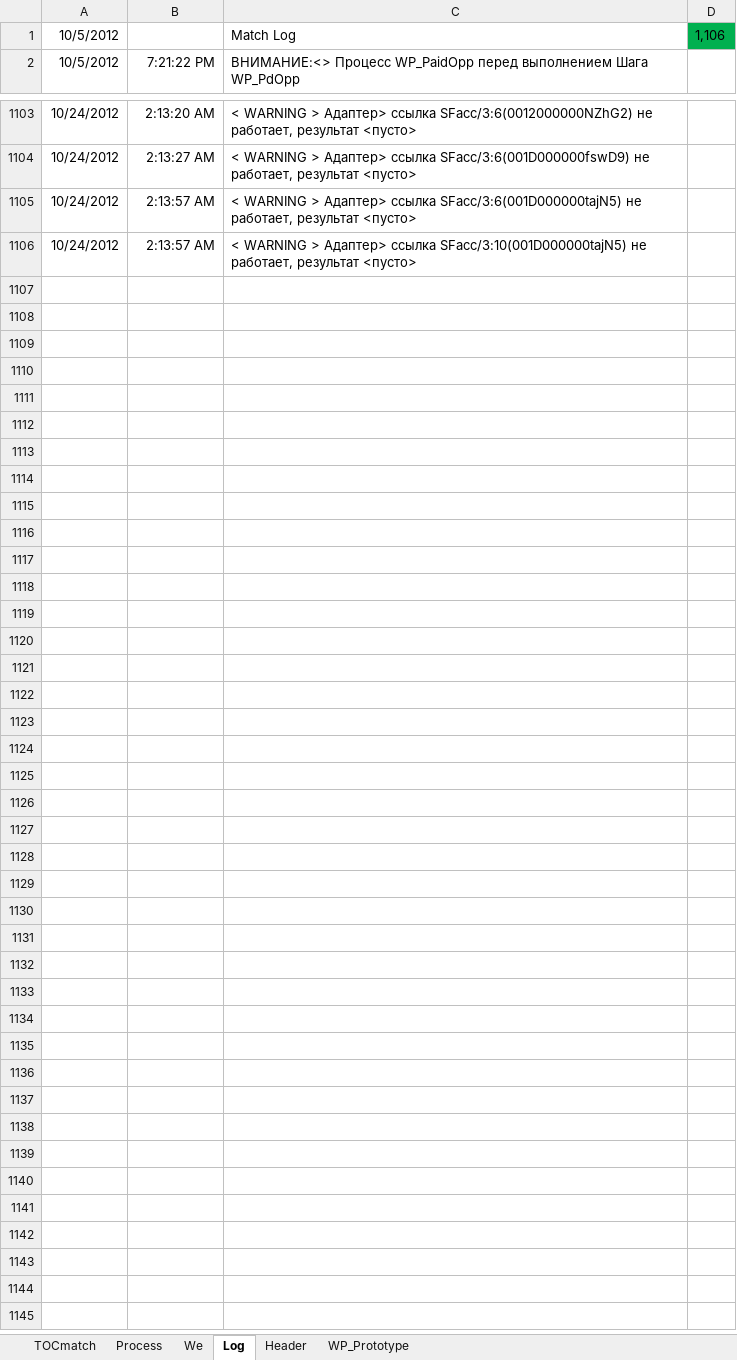
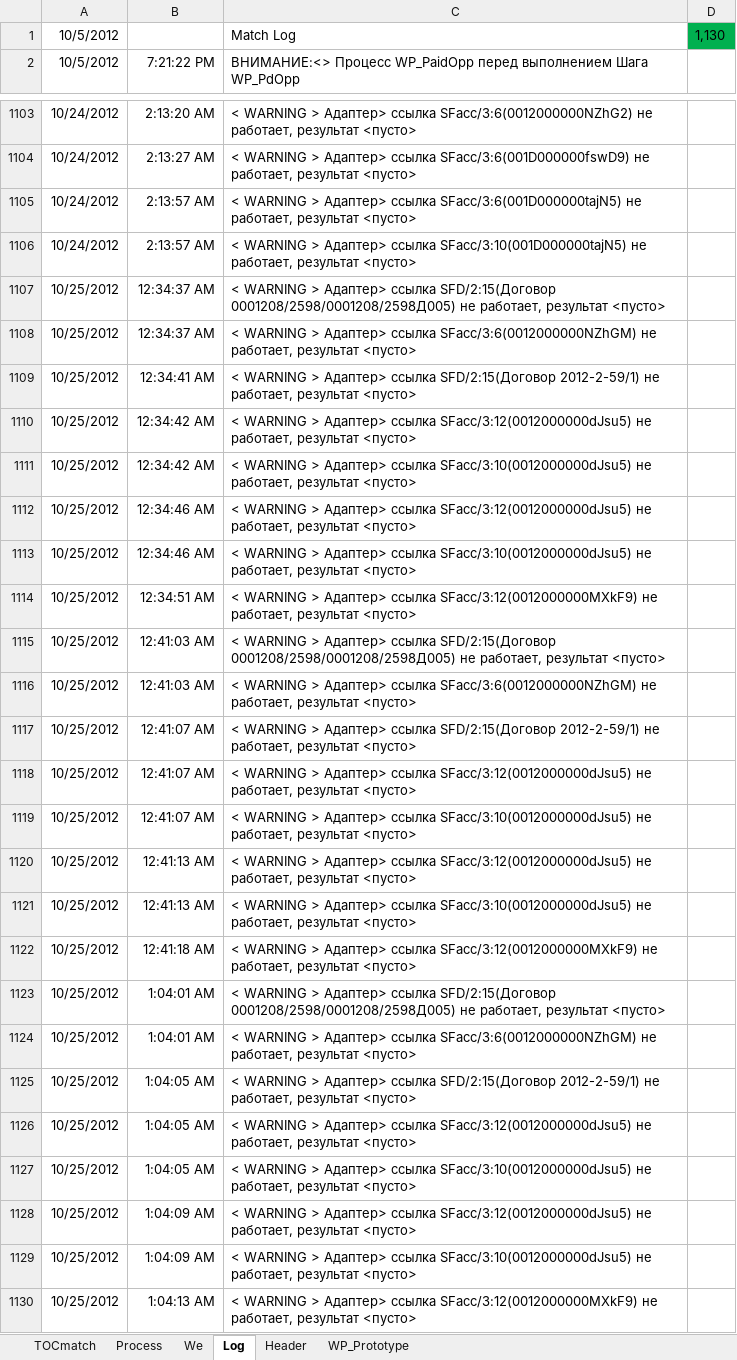
Before and after one commit to PavelKhrapkin/match, an Excel workbook: match2.0/match.xlsm, sheet Log, drawn as a sheet; only a part is shown, gaps mark what is left out; values as stored, in another font and other column widths than the file's, no borders; charts and pictures not drawn; the diff names each change by its address in the sheet, - before the commit and + after, or states it on an @@ line.

```diff
--- a/match2.0/match.xlsm (sheet Log)
+++ b/match2.0/match.xlsm (sheet Log)
-D1: 1,106
+D1: 1,130
+row 1107: 10/25/2012 | 12:34:37 AM | < WARNING > Адаптер> ссылка SFD/2:15(Договор 0001208/2598/0001208/2598Д005) не работает, результат <пусто>
+row 1108: 10/25/2012 | 12:34:37 AM | < WARNING > Адаптер> ссылка SFacc/3:6(0012000000NZhGM) не работает, результат <пусто>
+row 1109: 10/25/2012 | 12:34:41 AM | < WARNING > Адаптер> ссылка SFD/2:15(Договор 2012-2-59/1) не работает, результат <пусто>
+row 1110: 10/25/2012 | 12:34:42 AM | < WARNING > Адаптер> ссылка SFacc/3:12(0012000000dJsu5) не работает, результат <пусто>
+row 1111: 10/25/2012 | 12:34:42 AM | < WARNING > Адаптер> ссылка SFacc/3:10(0012000000dJsu5) не работает, результат <пусто>
+row 1112: 10/25/2012 | 12:34:46 AM | < WARNING > Адаптер> ссылка SFacc/3:12(0012000000dJsu5) не работает, результат <пусто>
+row 1113: 10/25/2012 | 12:34:46 AM | < WARNING > Адаптер> ссылка SFacc/3:10(0012000000dJsu5) не работает, результат <пусто>
+row 1114: 10/25/2012 | 12:34:51 AM | < WARNING > Адаптер> ссылка SFacc/3:12(0012000000MXkF9) не работает, результат <пусто>
+row 1115: 10/25/2012 | 12:41:03 AM | < WARNING > Адаптер> ссылка SFD/2:15(Договор 0001208/2598/0001208/2598Д005) не работает, результат <пусто>
+row 1116: 10/25/2012 | 12:41:03 AM | < WARNING > Адаптер> ссылка SFacc/3:6(0012000000NZhGM) не работает, результат <пусто>
+row 1117: 10/25/2012 | 12:41:07 AM | < WARNING > Адаптер> ссылка SFD/2:15(Договор 2012-2-59/1) не работает, результат <пусто>
+row 1118: 10/25/2012 | 12:41:07 AM | < WARNING > Адаптер> ссылка SFacc/3:12(0012000000dJsu5) не работает, результат <пусто>
+row 1119: 10/25/2012 | 12:41:07 AM | < WARNING > Адаптер> ссылка SFacc/3:10(0012000000dJsu5) не работает, результат <пусто>
+row 1120: 10/25/2012 | 12:41:13 AM | < WARNING > Адаптер> ссылка SFacc/3:12(0012000000dJsu5) не работает, результат <пусто>
+row 1121: 10/25/2012 | 12:41:13 AM | < WARNING > Адаптер> ссылка SFacc/3:10(0012000000dJsu5) не работает, результат <пусто>
+row 1122: 10/25/2012 | 12:41:18 AM | < WARNING > Адаптер> ссылка SFacc/3:12(0012000000MXkF9) не работает, результат <пусто>
+row 1123: 10/25/2012 | 1:04:01 AM | < WARNING > Адаптер> ссылка SFD/2:15(Договор 0001208/2598/0001208/2598Д005) не работает, результат <пусто>
+row 1124: 10/25/2012 | 1:04:01 AM | < WARNING > Адаптер> ссылка SFacc/3:6(0012000000NZhGM) не работает, результат <пусто>
+row 1125: 10/25/2012 | 1:04:05 AM | < WARNING > Адаптер> ссылка SFD/2:15(Договор 2012-2-59/1) не работает, результат <пусто>
+row 1126: 10/25/2012 | 1:04:05 AM | < WARNING > Адаптер> ссылка SFacc/3:12(0012000000dJsu5) не работает, результат <пусто>
+row 1127: 10/25/2012 | 1:04:05 AM | < WARNING > Адаптер> ссылка SFacc/3:10(0012000000dJsu5) не работает, результат <пусто>
+row 1128: 10/25/2012 | 1:04:09 AM | < WARNING > Адаптер> ссылка SFacc/3:12(0012000000dJsu5) не работает, результат <пусто>
+row 1129: 10/25/2012 | 1:04:09 AM | < WARNING > Адаптер> ссылка SFacc/3:10(0012000000dJsu5) не работает, результат <пусто>
+row 1130: 10/25/2012 | 1:04:13 AM | < WARNING > Адаптер> ссылка SFacc/3:12(0012000000MXkF9) не работает, результат <пусто>
```
Also changed, not shown: sheet WP_Prototype, 1 other file.
